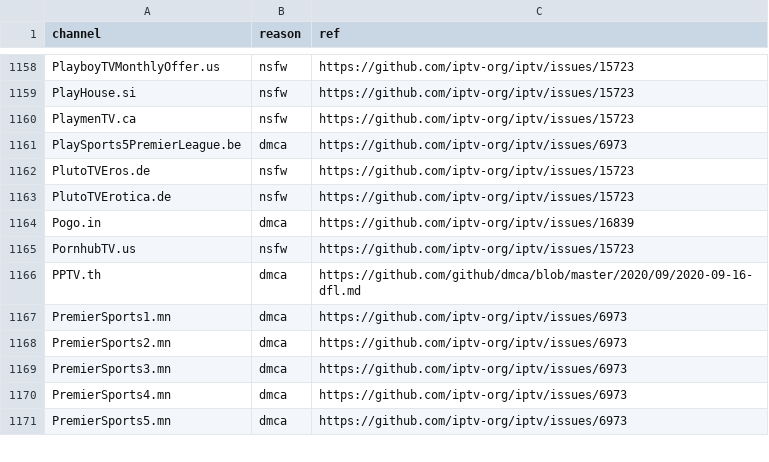
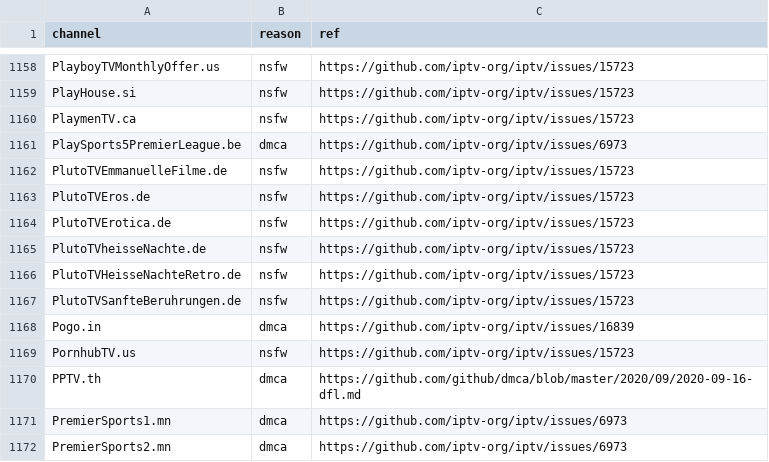
Before and after one commit to iptv-org/database, a CSV file: data/blocklist.csv, drawn as a sheet; only a part is shown, gaps mark what is left out; the shorter side is filled out with more unchanged rows; the diff names each change by its address in the sheet, - before the commit and + after, or states it on an @@ line.

Commit message:
update blocklist

```diff
--- a/data/blocklist.csv
+++ b/data/blocklist.csv
+row 1162: PlutoTVEmmanuelleFilme.de | nsfw | https://github.com/iptv-org/iptv/issues/15723
+row 1165: PlutoTVheisseNachte.de | nsfw | https://github.com/iptv-org/iptv/issues/15723
+row 1166: PlutoTVHeisseNachteRetro.de | nsfw | https://github.com/iptv-org/iptv/issues/15723
+row 1167: PlutoTVSanfteBeruhrungen.de | nsfw | https://github.com/iptv-org/iptv/issues/15723
```
